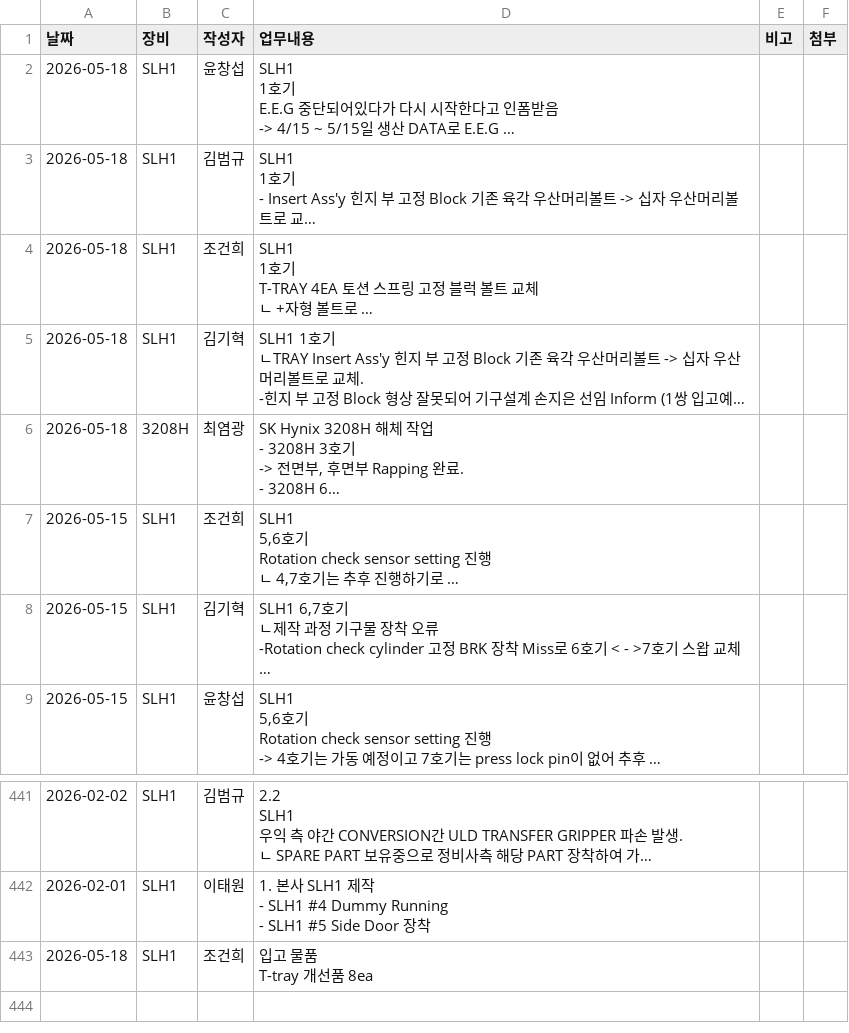
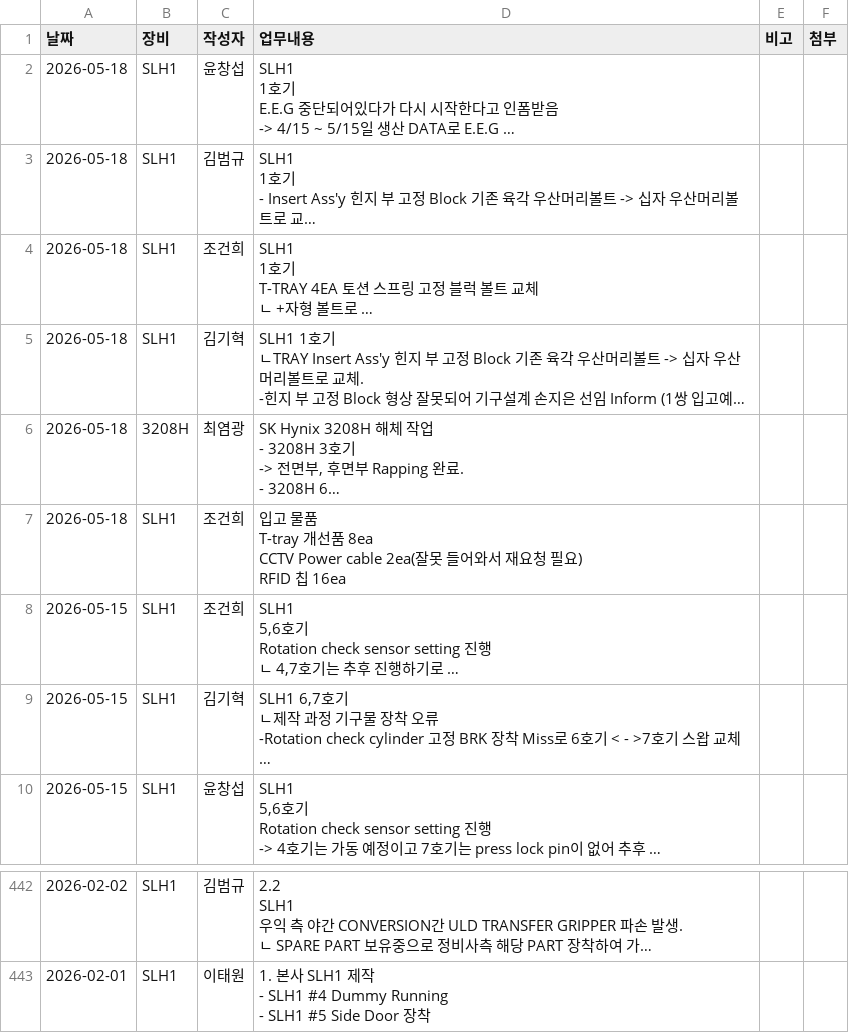
Before and after one commit to Saltlightchoi/my-work-log, a CSV file: data.csv, drawn as a sheet; only a part is shown, gaps mark what is left out; long unchanged cells end in …; removed rows and columns are numbered as before the commit, all else as after; ↵ is a line break in a cell; the diff names each change by its address in the sheet, - before the commit and + after, or states it on an @@ line.

Commit message:
Edit Log

```diff
--- a/data.csv
+++ b/data.csv
+row 7: 2026-05-18 | SLH1 | 조건희 | 입고 물품 ↵ T-tray 개선품 8ea ↵ CCTV Power cable 2ea(잘못 들어와서 재요청 필요) ↵ RFID 칩 16ea
-row 443: 2026-05-18 | SLH1 | 조건희 | 입고 물품 ↵ T-tray 개선품 8ea
```
